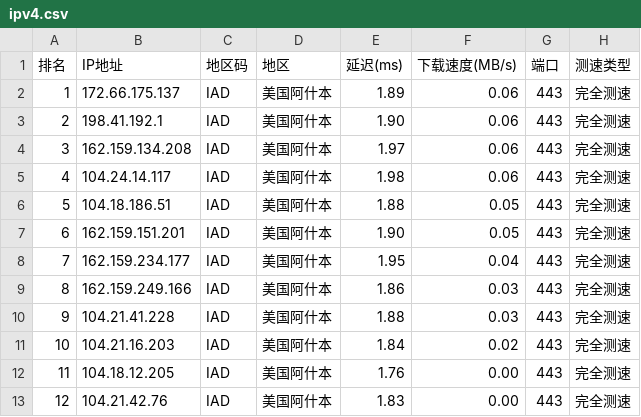
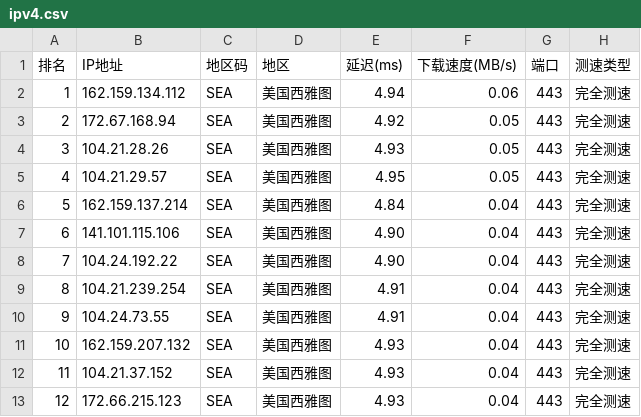
Before and after one commit to ZQ-JACKY/ZQ-CloudFlareScan, a CSV file: ipv4.csv, drawn as a sheet; only a part is shown; the diff covers the shown part only.

```diff
--- a/ipv4.csv
+++ b/ipv4.csv
@@ -1,13 +1,13 @@
 排名,IP地址,地区码,地区,延迟(ms),下载速度(MB/s),端口,测速类型
-1,172.66.175.137,IAD,美国阿什本,1.89,0.06,443,完全测速
-2,198.41.192.1,IAD,美国阿什本,1.90,0.06,443,完全测速
-3,162.159.134.208,IAD,美国阿什本,1.97,0.06,443,完全测速
-4,104.24.14.117,IAD,美国阿什本,1.98,0.06,443,完全测速
-5,104.18.186.51,IAD,美国阿什本,1.88,0.05,443,完全测速
-6,162.159.151.201,IAD,美国阿什本,1.90,0.05,443,完全测速
-7,162.159.234.177,IAD,美国阿什本,1.95,0.04,443,完全测速
-8,162.159.249.166,IAD,美国阿什本,1.86,0.03,443,完全测速
-9,104.21.41.228,IAD,美国阿什本,1.88,0.03,443,完全测速
-10,104.21.16.203,IAD,美国阿什本,1.84,0.02,443,完全测速
-11,104.18.12.205,IAD,美国阿什本,1.76,0.00,443,完全测速
-12,104.21.42.76,IAD,美国阿什本,1.83,0.00,443,完全测速
+1,162.159.134.112,SEA,美国西雅图,4.94,0.06,443,完全测速
+2,172.67.168.94,SEA,美国西雅图,4.92,0.05,443,完全测速
+3,104.21.28.26,SEA,美国西雅图,4.93,0.05,443,完全测速
+4,104.21.29.57,SEA,美国西雅图,4.95,0.05,443,完全测速
+5,162.159.137.214,SEA,美国西雅图,4.84,0.04,443,完全测速
+6,141.101.115.106,SEA,美国西雅图,4.90,0.04,443,完全测速
+7,104.24.192.22,SEA,美国西雅图,4.90,0.04,443,完全测速
+8,104.21.239.254,SEA,美国西雅图,4.91,0.04,443,完全测速
+9,104.24.73.55,SEA,美国西雅图,4.91,0.04,443,完全测速
+10,162.159.207.132,SEA,美国西雅图,4.93,0.04,443,完全测速
+11,104.21.37.152,SEA,美国西雅图,4.93,0.04,443,完全测速
+12,172.66.215.123,SEA,美国西雅图,4.93,0.04,443,完全测速
```
Also changed, not shown: 40 edited cells elsewhere in this file.
